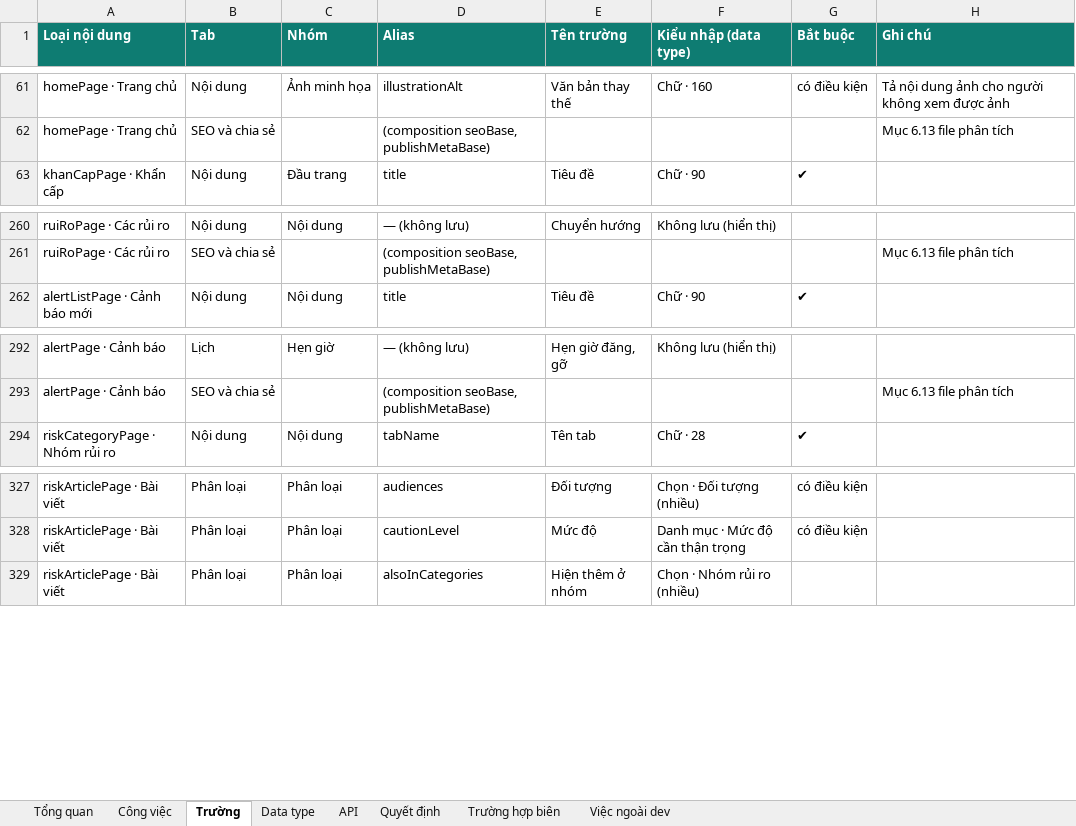
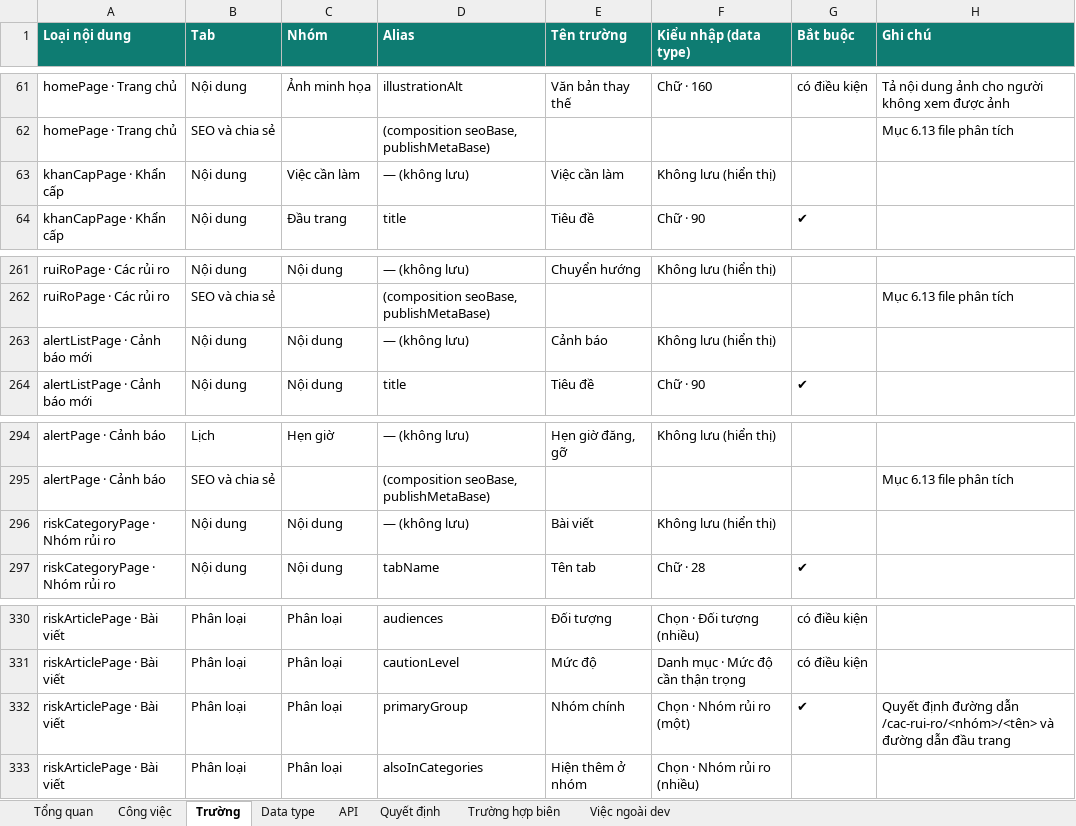
Before and after one commit to anhnoname97/antc, an Excel workbook: docs/ban-giao/PORTAL-V2/Ke-hoach-portal-v2.xlsx, sheet Trường, drawn as a sheet; only a part is shown, gaps mark what is left out; values as stored, in another font and other column widths than the file's, no borders; the diff names each change by its address in the sheet, - before the commit and + after, or states it on an @@ line.

```diff
--- a/docs/ban-giao/PORTAL-V2/Ke-hoach-portal-v2.xlsx (sheet Trường)
+++ b/docs/ban-giao/PORTAL-V2/Ke-hoach-portal-v2.xlsx (sheet Trường)
+row 63: khanCapPage · Khẩn cấp | Nội dung | Việc cần làm | — (không lưu) | Việc cần làm | Không lưu (hiển thị)
+row 263: alertListPage · Cảnh báo mới | Nội dung | Nội dung | — (không lưu) | Cảnh báo | Không lưu (hiển thị)
+row 296: riskCategoryPage · Nhóm rủi ro | Nội dung | Nội dung | — (không lưu) | Bài viết | Không lưu (hiển thị)
+row 332: riskArticlePage · Bài viết | Phân loại | Phân loại | primaryGroup | Nhóm chính | Chọn · Nhóm rủi ro (một) | ✔ | Quyết định đường dẫn /cac-rui-ro/<nhóm>/<tên> và đường dẫn đầu trang
```
Also changed, not shown: sheet Công việc, sheet Quyết định, sheet Tổng quan, formulas that keep their value, 4 other files.
